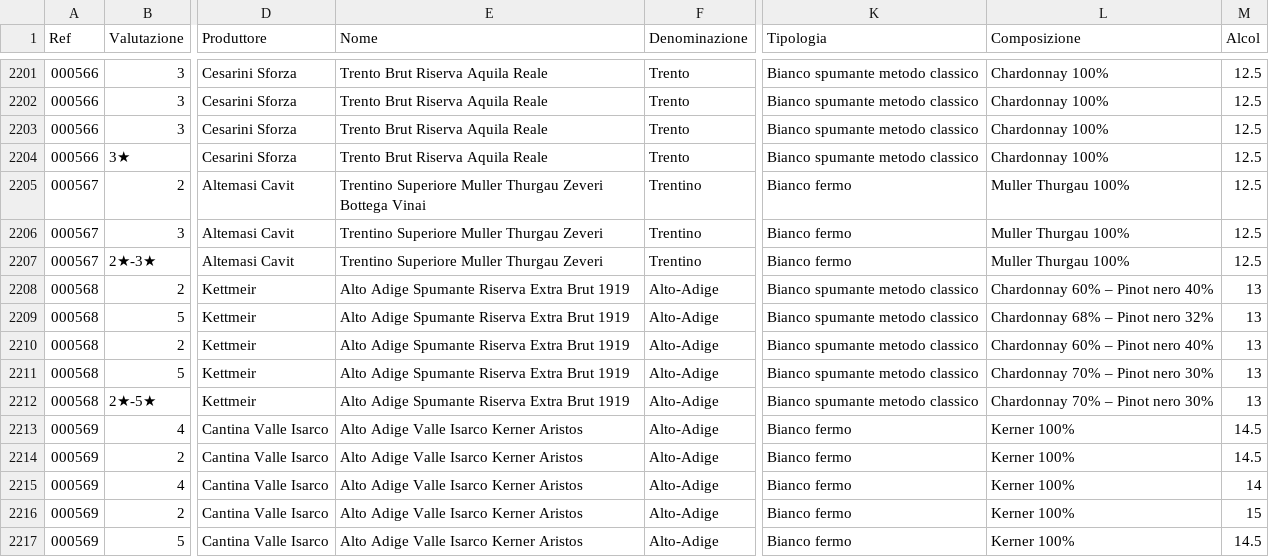
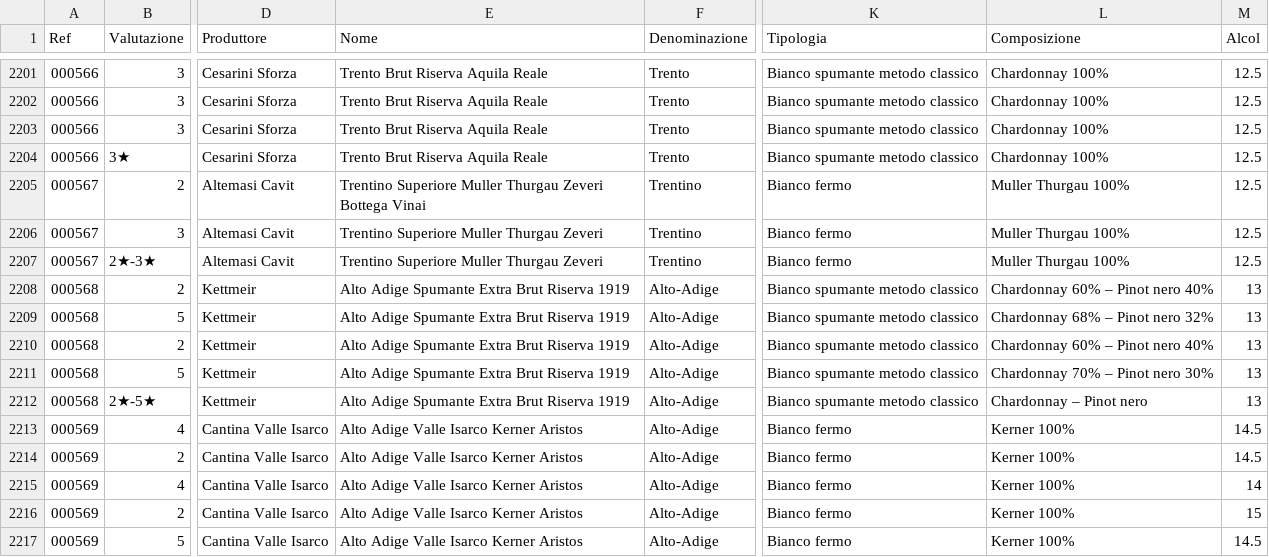
Before and after one commit to dev-crumbs/vinopedia, a CSV file: vini/listone.csv, drawn as a sheet; only a part is shown, gaps mark what is left out; the diff names each change by its address in the sheet, - before the commit and + after, or states it on an @@ line.

```diff
--- a/vini/listone.csv
+++ b/vini/listone.csv
-E2208:E2212 (Nome): Alto Adige Spumante Riserva Extra Brut 1919
+E2208:E2212 (Nome): Alto Adige Spumante Extra Brut Riserva 1919
-L2212 (Composizione): Chardonnay 70% – Pinot nero 30%
+L2212 (Composizione): Chardonnay – Pinot nero
```
Also changed, not shown: 1 other file.
